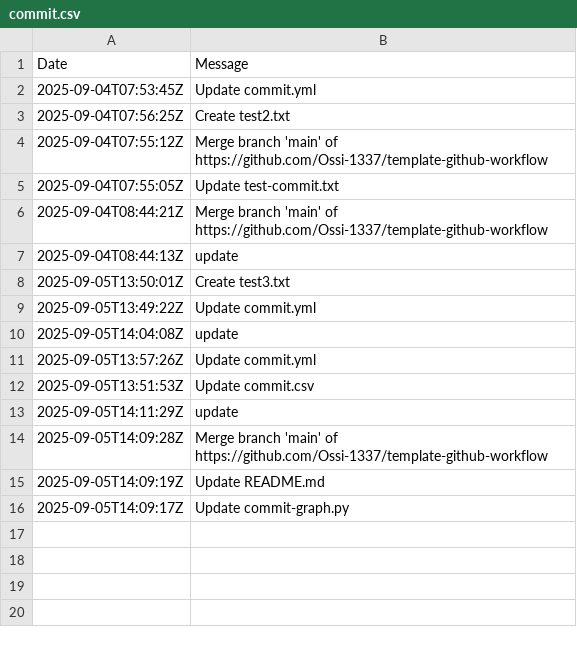
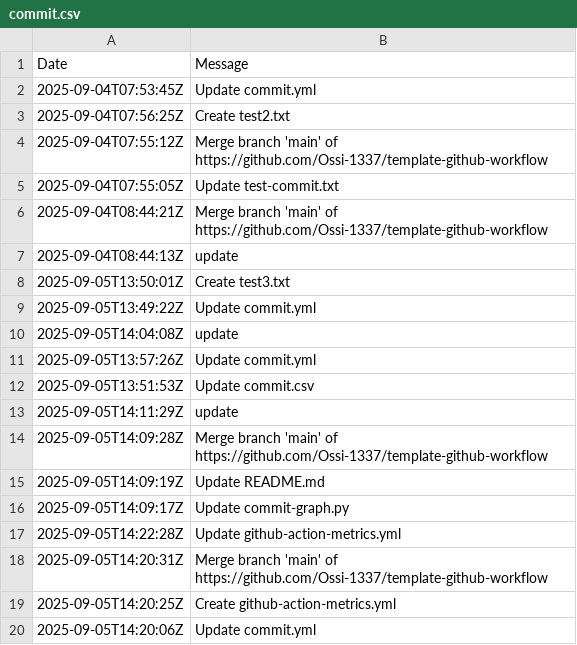
Before and after one commit to Ossi-1337/template-github-workflow, a CSV file: .github/data/commit.csv, drawn as a sheet; the diff names each change by its address in the sheet, - before the commit and + after, or states it on an @@ line.

```diff
--- a/.github/data/commit.csv
+++ b/.github/data/commit.csv
+row 17: 2025-09-05T14:22:28Z | Update github-action-metrics.yml
+row 18: 2025-09-05T14:20:31Z | Merge branch 'main' of https://github.com/Ossi-1337/template-github-workflow
+row 19: 2025-09-05T14:20:25Z | Create github-action-metrics.yml
+row 20: 2025-09-05T14:20:06Z | Update commit.yml
```
